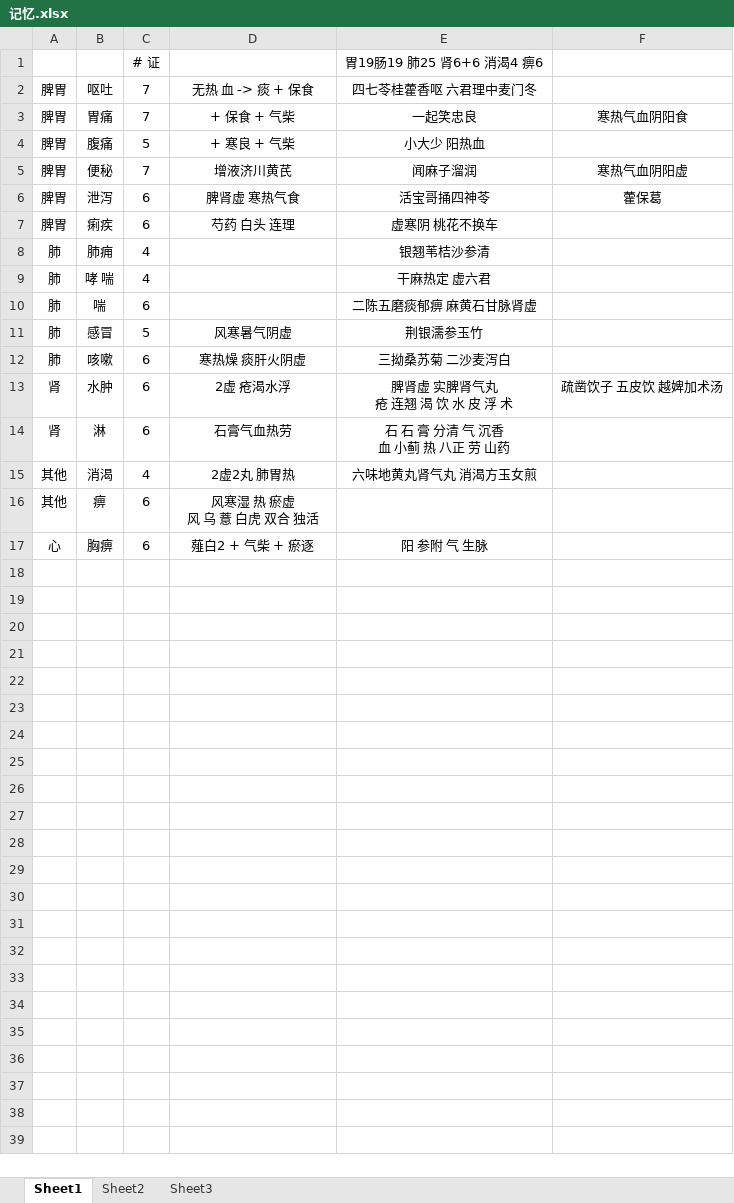
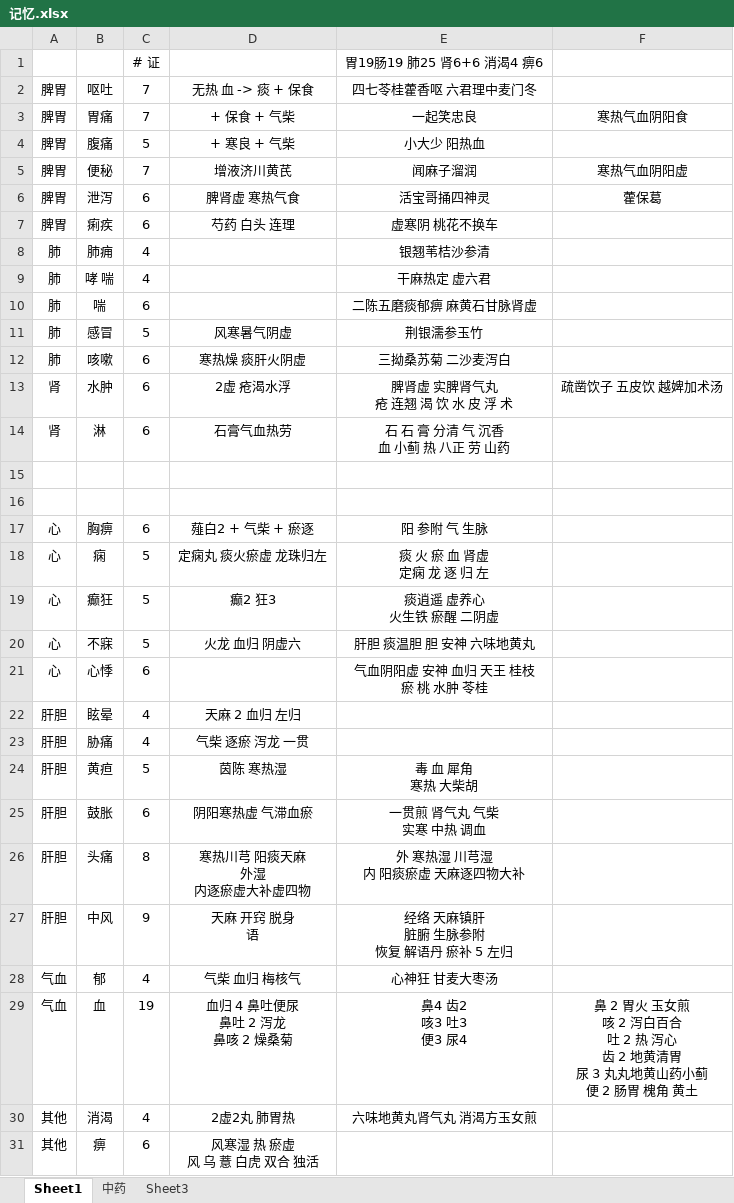
Before and after one commit to Flame57/yikao, an Excel workbook: 记忆.xlsx, sheet Sheet1, drawn as a sheet; values as stored, in another font and other column widths than the file's, no borders; ↵ is a line break in a cell; the diff names each change by its address in the sheet, - before the commit and + after, or states it on an @@ line.

```diff
--- a/记忆.xlsx (sheet Sheet1)
+++ b/记忆.xlsx (sheet Sheet1)
-sheet tab: Sheet2
+sheet tab: 中药
-E6: 活宝哥捅四神苓
+E6: 活宝哥捅四神灵
+row 15: (empty)
+row 16: (empty)
+row 18: 心 | 痫 | 5 | 定痫丸 痰火瘀虚 龙珠归左 | 痰 火 瘀 血 肾虚 ↵ 定痫 龙 逐 归 左
+row 19: 心 | 癫狂 | 5 | 癫2 狂3 | 痰逍遥 虚养心 ↵ 火生铁 瘀醒 二阴虚
+row 20: 心 | 不寐 | 5 | 火龙 血归 阴虚六 | 肝胆 痰温胆 胆 安神 六味地黄丸
+row 21: 心 | 心悸 | 6 |  | 气血阴阳虚 安神 血归 天王 桂枝 ↵ 瘀 桃 水肿 苓桂
+row 22: 肝胆 | 眩晕 | 4 | 天麻 2 血归 左归
+row 23: 肝胆 | 胁痛 | 4 | 气柴 逐瘀 泻龙 一贯
+row 24: 肝胆 | 黄疸 | 5 | 茵陈 寒热湿 | 毒 血 犀角 ↵ 寒热 大柴胡
+row 25: 肝胆 | 鼓胀 | 6 | 阴阳寒热虚 气滞血瘀 | 一贯煎 肾气丸 气柴 ↵ 实寒 中热 调血
+row 26: 肝胆 | 头痛 | 8 | 寒热川芎 阳痰天麻 ↵ 外湿 ↵ 内逐瘀虚大补虚四物 | 外 寒热湿 川芎湿 ↵ 内 阳痰瘀虚 天麻逐四物大补
+row 27: 肝胆 | 中风 | 9 | 天麻 开窍 脱身 ↵ 语 | 经络 天麻镇肝 ↵ 脏腑 生脉参附 ↵ 恢复 解语丹 瘀补 5 左归
+row 28: 气血 | 郁 | 4 | 气柴 血归 梅核气 | 心神狂 甘麦大枣汤
+row 29: 气血 | 血 | 19 | 血归 4 鼻吐便尿 ↵ 鼻吐 2 泻龙 ↵ 鼻咳 2 燥桑菊 | 鼻4 齿2 ↵ 咳3 吐3 ↵ 便3 尿4 | 鼻 2 胃火 玉女煎 ↵ 咳 2 泻白百合 ↵ 吐 2 热 泻心 ↵ 齿 2 地黄清胃 ↵ 尿 3 丸丸地黄山药小蓟 ↵ 便 2 肠胃 槐角 黄土
```
Also changed, not shown: sheet 中药, 整理.xlsx.
